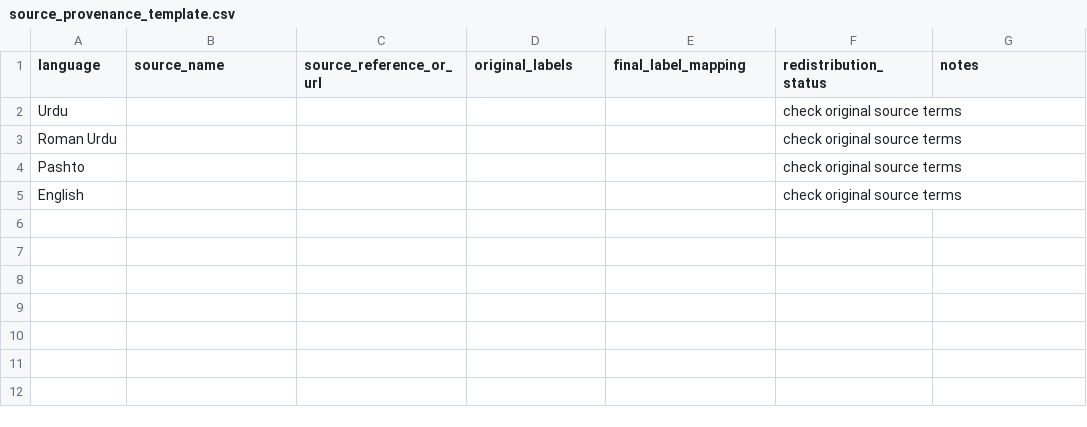
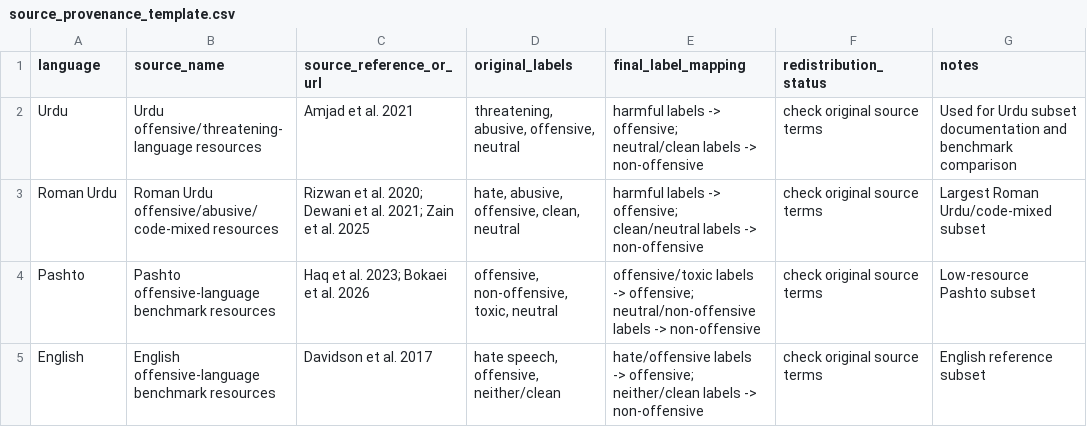
Before and after one commit to AliAzam12/Dataset-of-Offensive-Language-, a CSV file: source_provenance_template.csv, drawn as a sheet.

Commit message:
Update source_provenance_template.csv

```diff
--- a/source_provenance_template.csv
+++ b/source_provenance_template.csv
@@ -1,5 +1,5 @@
 language,source_name,source_reference_or_url,original_labels,final_label_mapping,redistribution_status,notes
-Urdu,,,,,check original source terms,
-Roman Urdu,,,,,check original source terms,
-Pashto,,,,,check original source terms,
-English,,,,,check original source terms,
+Urdu,"Urdu offensive/threatening-language resources","Amjad et al. 2021","threatening, abusive, offensive, neutral","harmful labels -> offensive; neutral/clean labels -> non-offensive","check original source terms","Used for Urdu subset documentation and benchmark comparison"
+Roman Urdu,"Roman Urdu offensive/abusive/code-mixed resources","Rizwan et al. 2020; Dewani et al. 2021; Zain et al. 2025","hate, abusive, offensive, clean, neutral","harmful labels -> offensive; clean/neutral labels -> non-offensive","check original source terms","Largest Roman Urdu/code-mixed subset"
+Pashto,"Pashto offensive-language benchmark resources","Haq et al. 2023; Bokaei et al. 2026","offensive, non-offensive, toxic, neutral","offensive/toxic labels -> offensive; neutral/non-offensive labels -> non-offensive","check original source terms","Low-resource Pashto subset"
+English,"English offensive-language benchmark resources","Davidson et al. 2017","hate speech, offensive, neither/clean","hate/offensive labels -> offensive; neither/clean labels -> non-offensive","check original source terms","English reference subset"
```
